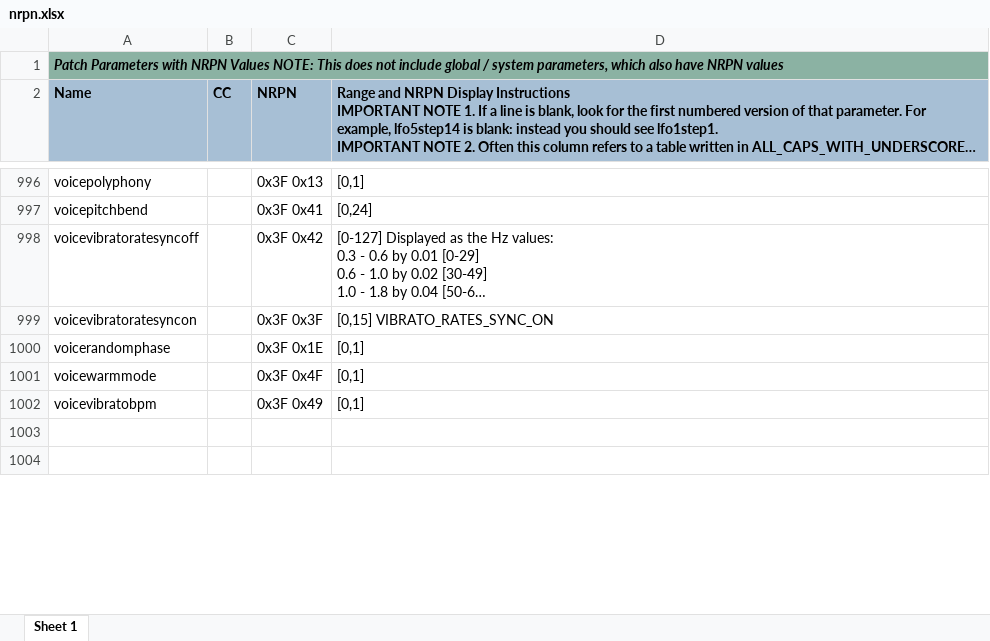
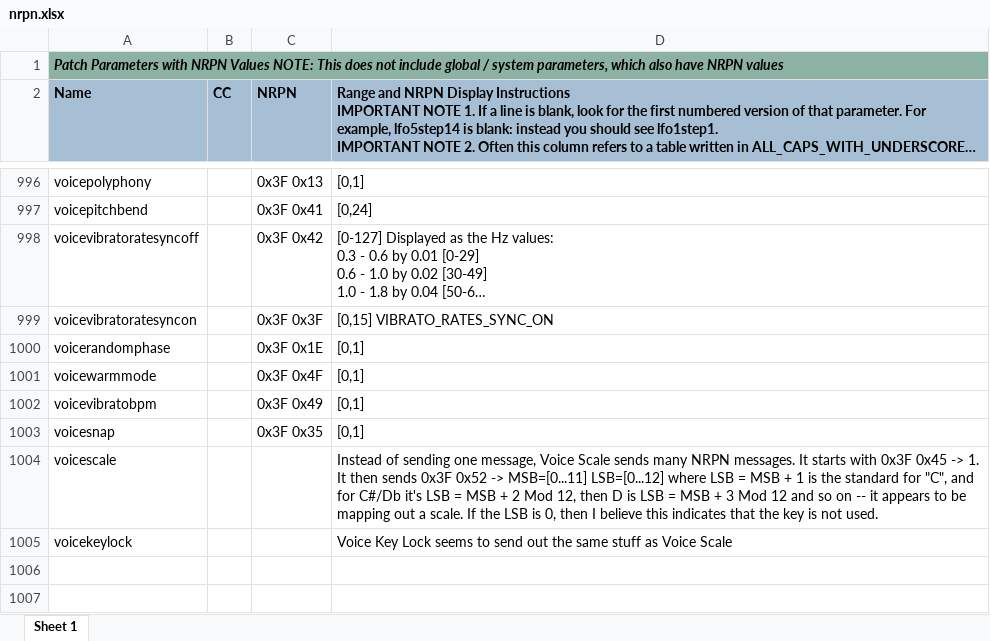
Before and after one commit to eclab/edisyn, an Excel workbook: edisyn/synth/asmhydrasynth/info/nrpn.xlsx, sheet Sheet 1, drawn as a sheet; only a part is shown, gaps mark what is left out; long unchanged cells end in …; values as stored, in another font and other column widths than the file's, no borders; the diff names each change by its address in the sheet, - before the commit and + after, or states it on an @@ line.

```diff
--- a/edisyn/synth/asmhydrasynth/info/nrpn.xlsx (sheet Sheet 1)
+++ b/edisyn/synth/asmhydrasynth/info/nrpn.xlsx (sheet Sheet 1)
+row 1003: voicesnap |  | 0x3F 0x35 | [0,1]
+row 1004: voicescale |  |  | Instead of sending one message, Voice Scale sends many NRPN messages. It starts with 0x3F 0x45 -> 1. It then sends 0x3F 0x52 -> MSB=[0...11] LSB=[0...12] where LSB = MSB + 1 is the standard for "C", and for C#/Db it's LSB = MSB + 2 Mod 12, then D is LSB = MSB + 3 Mod 12 and so on -- it appears to be mapping out a scale. If the LSB is 0, then I believe this indicates that the key is not used.
+row 1005: voicekeylock |  |  | Voice Key Lock seems to send out the same stuff as Voice Scale
```
Also changed, not shown: 1 other file.
